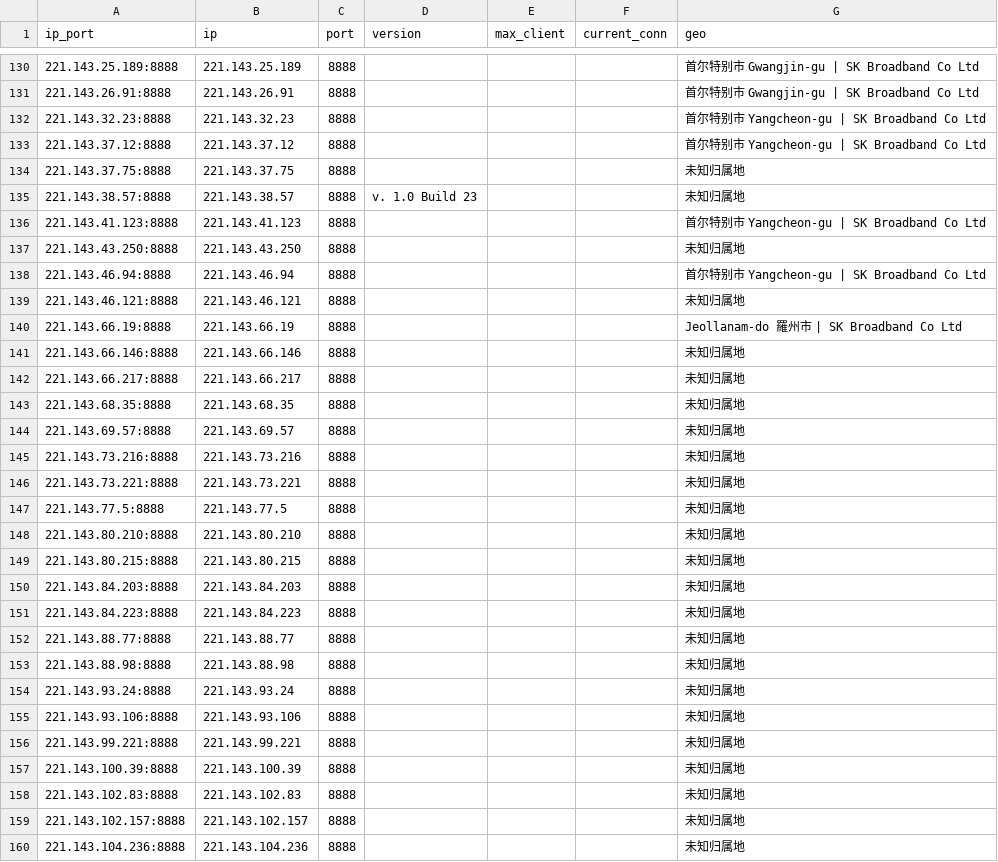
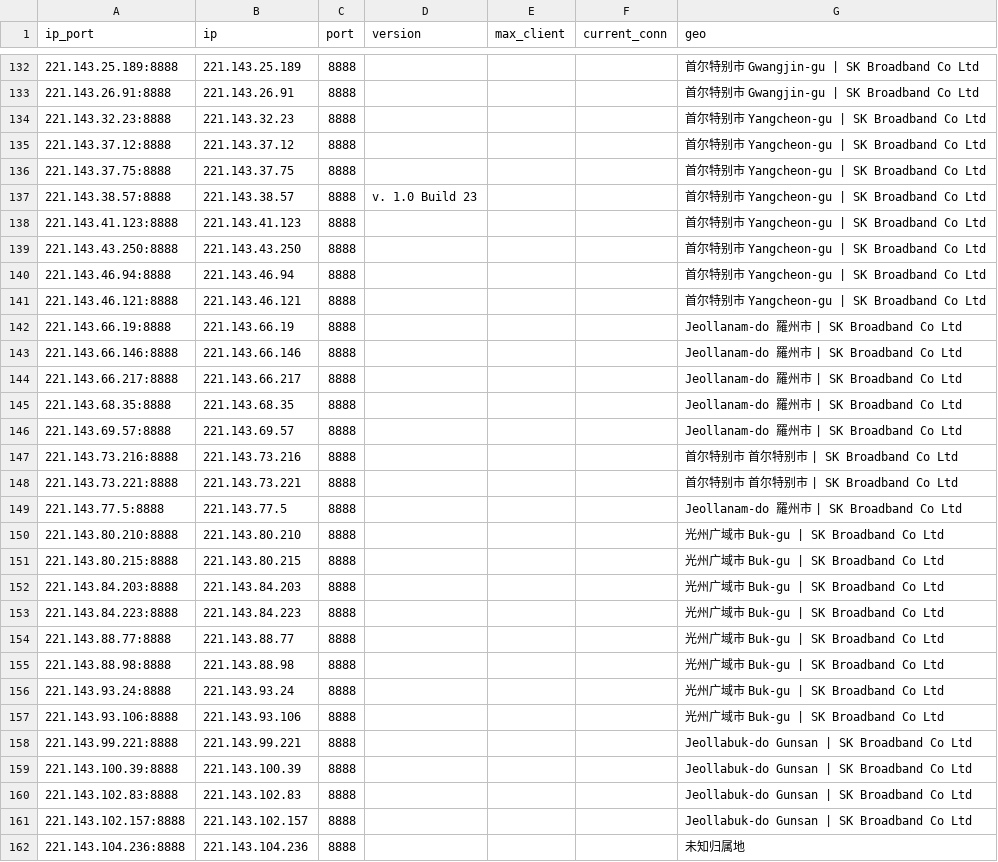
Before and after one commit to ykfy1/krsk, a CSV file: ip/good_KR_SK_result.csv, drawn as a sheet; only a part is shown, gaps mark what is left out; the diff covers the shown part only.

```diff
--- a/ip/good_KR_SK_result.csv
+++ b/ip/good_KR_SK_result.csv
@@ -133,28 +135,28 @@
 221.143.37.12:8888,221.143.37.12,8888,,,,首尔特别市 Yangcheon-gu | SK Broadband Co Ltd
-221.143.37.75:8888,221.143.37.75,8888,,,,未知归属地
-221.143.38.57:8888,221.143.38.57,8888,v. 1.0 Build 23,,,未知归属地
+221.143.37.75:8888,221.143.37.75,8888,,,,首尔特别市 Yangcheon-gu | SK Broadband Co Ltd
+221.143.38.57:8888,221.143.38.57,8888,v. 1.0 Build 23,,,首尔特别市 Yangcheon-gu | SK Broadband Co Ltd
 221.143.41.123:8888,221.143.41.123,8888,,,,首尔特别市 Yangcheon-gu | SK Broadband Co Ltd
-221.143.43.250:8888,221.143.43.250,8888,,,,未知归属地
+221.143.43.250:8888,221.143.43.250,8888,,,,首尔特别市 Yangcheon-gu | SK Broadband Co Ltd
 221.143.46.94:8888,221.143.46.94,8888,,,,首尔特别市 Yangcheon-gu | SK Broadband Co Ltd
-221.143.46.121:8888,221.143.46.121,8888,,,,未知归属地
+221.143.46.121:8888,221.143.46.121,8888,,,,首尔特别市 Yangcheon-gu | SK Broadband Co Ltd
 221.143.66.19:8888,221.143.66.19,8888,,,,Jeollanam-do 羅州市 | SK Broadband Co Ltd
-221.143.66.146:8888,221.143.66.146,8888,,,,未知归属地
-221.143.66.217:8888,221.143.66.217,8888,,,,未知归属地
-221.143.68.35:8888,221.143.68.35,8888,,,,未知归属地
-221.143.69.57:8888,221.143.69.57,8888,,,,未知归属地
-221.143.73.216:8888,221.143.73.216,8888,,,,未知归属地
-221.143.73.221:8888,221.143.73.221,8888,,,,未知归属地
-221.143.77.5:8888,221.143.77.5,8888,,,,未知归属地
-221.143.80.210:8888,221.143.80.210,8888,,,,未知归属地
-221.143.80.215:8888,221.143.80.215,8888,,,,未知归属地
-221.143.84.203:8888,221.143.84.203,8888,,,,未知归属地
-221.143.84.223:8888,221.143.84.223,8888,,,,未知归属地
-221.143.88.77:8888,221.143.88.77,8888,,,,未知归属地
-221.143.88.98:8888,221.143.88.98,8888,,,,未知归属地
-221.143.93.24:8888,221.143.93.24,8888,,,,未知归属地
-221.143.93.106:8888,221.143.93.106,8888,,,,未知归属地
-221.143.99.221:8888,221.143.99.221,8888,,,,未知归属地
-221.143.100.39:8888,221.143.100.39,8888,,,,未知归属地
-221.143.102.83:8888,221.143.102.83,8888,,,,未知归属地
-221.143.102.157:8888,221.143.102.157,8888,,,,未知归属地
+221.143.66.146:8888,221.143.66.146,8888,,,,Jeollanam-do 羅州市 | SK Broadband Co Ltd
+221.143.66.217:8888,221.143.66.217,8888,,,,Jeollanam-do 羅州市 | SK Broadband Co Ltd
+221.143.68.35:8888,221.143.68.35,8888,,,,Jeollanam-do 羅州市 | SK Broadband Co Ltd
+221.143.69.57:8888,221.143.69.57,8888,,,,Jeollanam-do 羅州市 | SK Broadband Co Ltd
+221.143.73.216:8888,221.143.73.216,8888,,,,首尔特别市 首尔特别市 | SK Broadband Co Ltd
+221.143.73.221:8888,221.143.73.221,8888,,,,首尔特别市 首尔特别市 | SK Broadband Co Ltd
+221.143.77.5:8888,221.143.77.5,8888,,,,Jeollanam-do 羅州市 | SK Broadband Co Ltd
+221.143.80.210:8888,221.143.80.210,8888,,,,光州广域市 Buk-gu | SK Broadband Co Ltd
+221.143.80.215:8888,221.143.80.215,8888,,,,光州广域市 Buk-gu | SK Broadband Co Ltd
+221.143.84.203:8888,221.143.84.203,8888,,,,光州广域市 Buk-gu | SK Broadband Co Ltd
+221.143.84.223:8888,221.143.84.223,8888,,,,光州广域市 Buk-gu | SK Broadband Co Ltd
+221.143.88.77:8888,221.143.88.77,8888,,,,光州广域市 Buk-gu | SK Broadband Co Ltd
+221.143.88.98:8888,221.143.88.98,8888,,,,光州广域市 Buk-gu | SK Broadband Co Ltd
+221.143.93.24:8888,221.143.93.24,8888,,,,光州广域市 Buk-gu | SK Broadband Co Ltd
+221.143.93.106:8888,221.143.93.106,8888,,,,光州广域市 Buk-gu | SK Broadband Co Ltd
+221.143.99.221:8888,221.143.99.221,8888,,,,Jeollabuk-do Gunsan | SK Broadband Co Ltd
+221.143.100.39:8888,221.143.100.39,8888,,,,Jeollabuk-do Gunsan | SK Broadband Co Ltd
+221.143.102.83:8888,221.143.102.83,8888,,,,Jeollabuk-do Gunsan | SK Broadband Co Ltd
+221.143.102.157:8888,221.143.102.157,8888,,,,Jeollabuk-do Gunsan | SK Broadband Co Ltd
 221.143.104.236:8888,221.143.104.236,8888,,,,未知归属地
```
Also changed, not shown: 5 added rows, 1 removed row and 19 edited cells elsewhere in this file, 5 other files.
